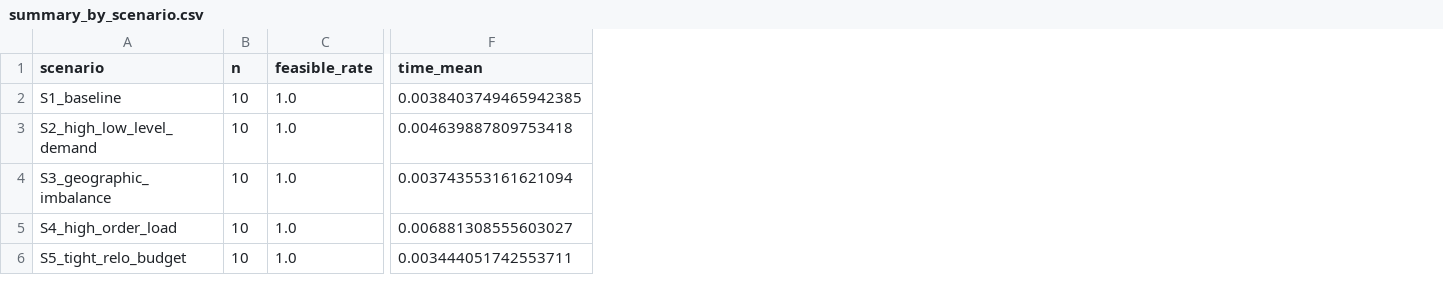
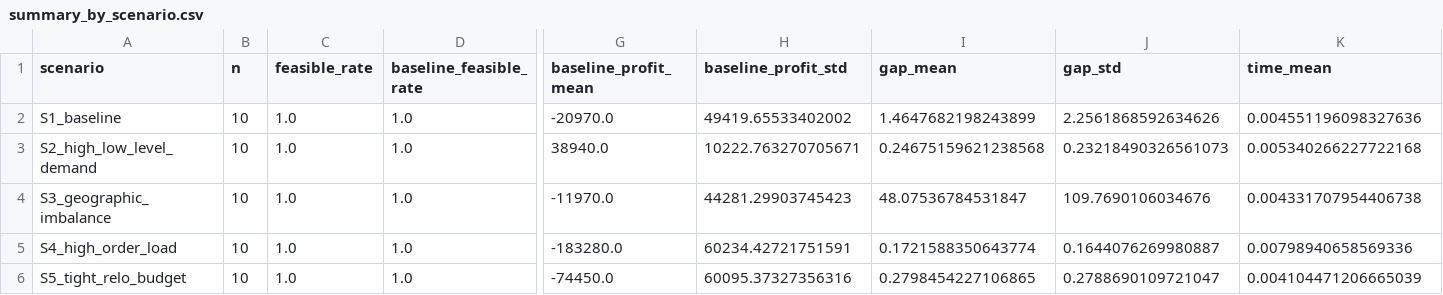
Before and after one commit to ivy08080808/Operation-research-midterm-project, a CSV file: analysis_outputs/summary_by_scenario.csv, drawn as a sheet; only a part is shown, gaps mark what is left out; addresses are those after the commit; the diff names each change by its address in the sheet, - before the commit and + after, or states it on an @@ line.

```diff
--- a/analysis_outputs/summary_by_scenario.csv
+++ b/analysis_outputs/summary_by_scenario.csv
+column D (baseline_feasible_rate), rows 2-6: all 1.0
+column G (baseline_profit_mean), rows 2-6: -20970.0 | 38940.0 | -11970.0 | -183280.0 | -74450.0
+column H (baseline_profit_std), rows 2-6: 49419.65533402002 | 10222.763270705671 | 44281.29903745423 | 60234.42721751591 | 60095.37327356316
+column I (gap_mean), rows 2-6: 1.4647682198243899 | 0.24675159621238568 | 48.07536784531847 | 0.1721588350643774 | 0.2798454227106865
+column J (gap_std), rows 2-6: 2.2561868592634626 | 0.23218490326561073 | 109.7690106034676 | 0.1644076269980887 | 0.2788690109721047
-K2 (time_mean): 0.0038403749465942385
+K2 (time_mean): 0.004551196098327636
-K3 (time_mean): 0.004639887809753418
+K3 (time_mean): 0.005340266227722168
-K4 (time_mean): 0.003743553161621094
+K4 (time_mean): 0.004331707954406738
-K5 (time_mean): 0.006881308555603027
+K5 (time_mean): 0.00798940658569336
-K6 (time_mean): 0.003444051742553711
+K6 (time_mean): 0.004104471206665039
```
Also changed, not shown: analysis_outputs/generated_instances_results.csv, 7 other files.
